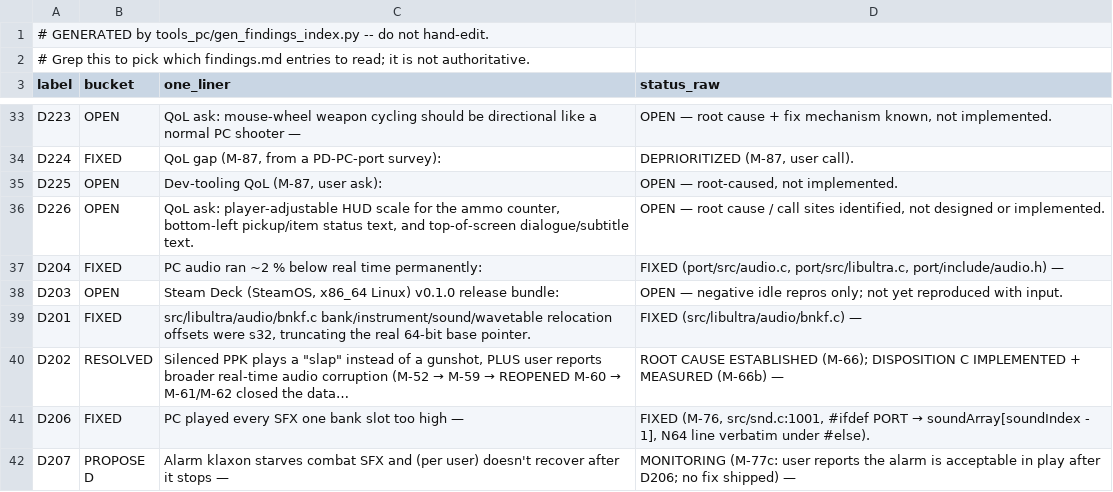
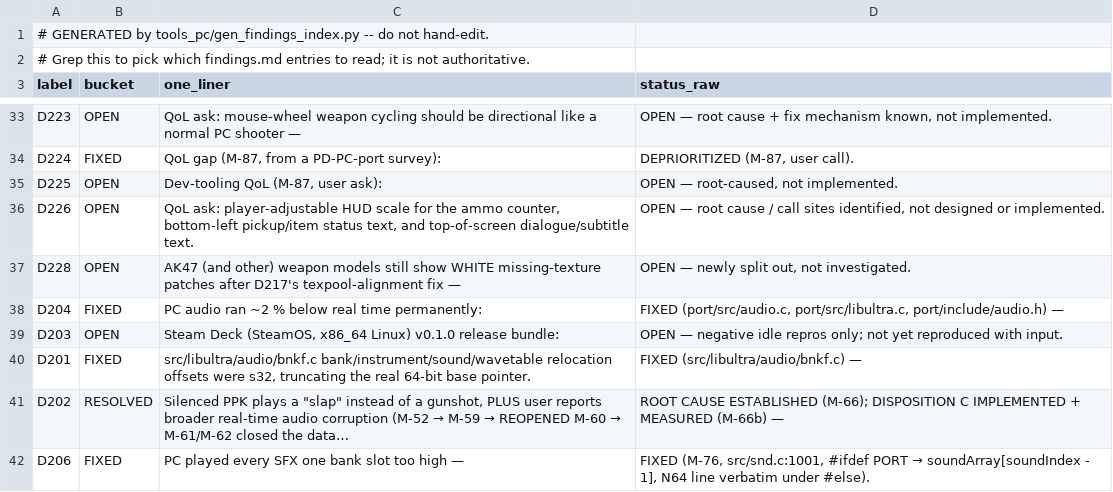
Before and after one commit to jkdansereau/goldeneye-pc-port, a CSV file: docs/dev/findings-index.csv, drawn as a sheet; only a part is shown, gaps mark what is left out; the shorter side is filled out with more unchanged rows.

Commit message:
docs(D217/D228): M-97 human playtest - green FIXED, AK47 white patches split out as D228
Second independent playtest (after M-92) of PR #47 on FACILITY, this
time with the branch merged up to date with main. Confirms the same
split the M-90 write-up predicted: PP7/PPK grip+hammer, watch face and
world-model green are all fixed by the texpool alignment; NPC-held
AK47 white missing-texture patches are untouched.

White is a different signature from wrong-colour -- a wrong palette
binds a real TLUT with wrong contents, white means the texture was
never decoded/uploaded at all -- so this is a separate mechanism, not
an incomplete fix. Split out as D228 so D217 can close on the green
mechanism it actually describes instead of carrying an unrelated open
failure mode indefinitely.

```diff
--- a/docs/dev/findings-index.csv
+++ b/docs/dev/findings-index.csv
@@ -36,2 +36,3 @@ D225,OPEN,"Dev-tooling QoL (M-87, user ask):","OPEN — root-caused, not impleme
 D226,OPEN,"QoL ask: player-adjustable HUD scale for the ammo counter, bottom-left pickup/item status text, and top-of-screen dialogue/subtitle text.","OPEN — root cause / call sites identified, not designed or implemented."
+D228,OPEN,AK47 (and other) weapon models still show WHITE missing-texture patches after D217's texpool-alignment fix —,"OPEN — newly split out, not investigated."
 D204,FIXED,PC audio ran ~2 % below real time permanently:,"FIXED (port/src/audio.c, port/src/libultra.c, port/include/audio.h) —"
```
Also changed, not shown: 1 other file.
